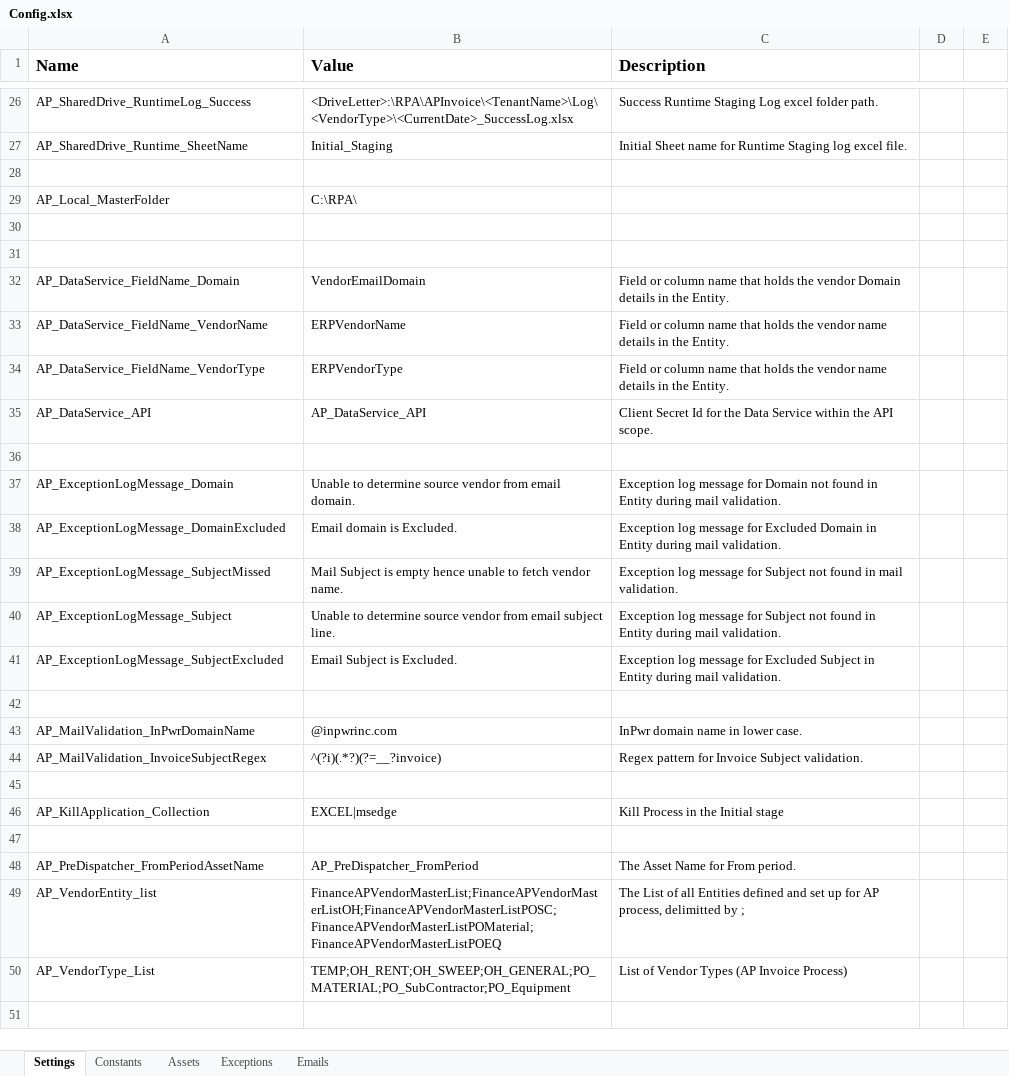
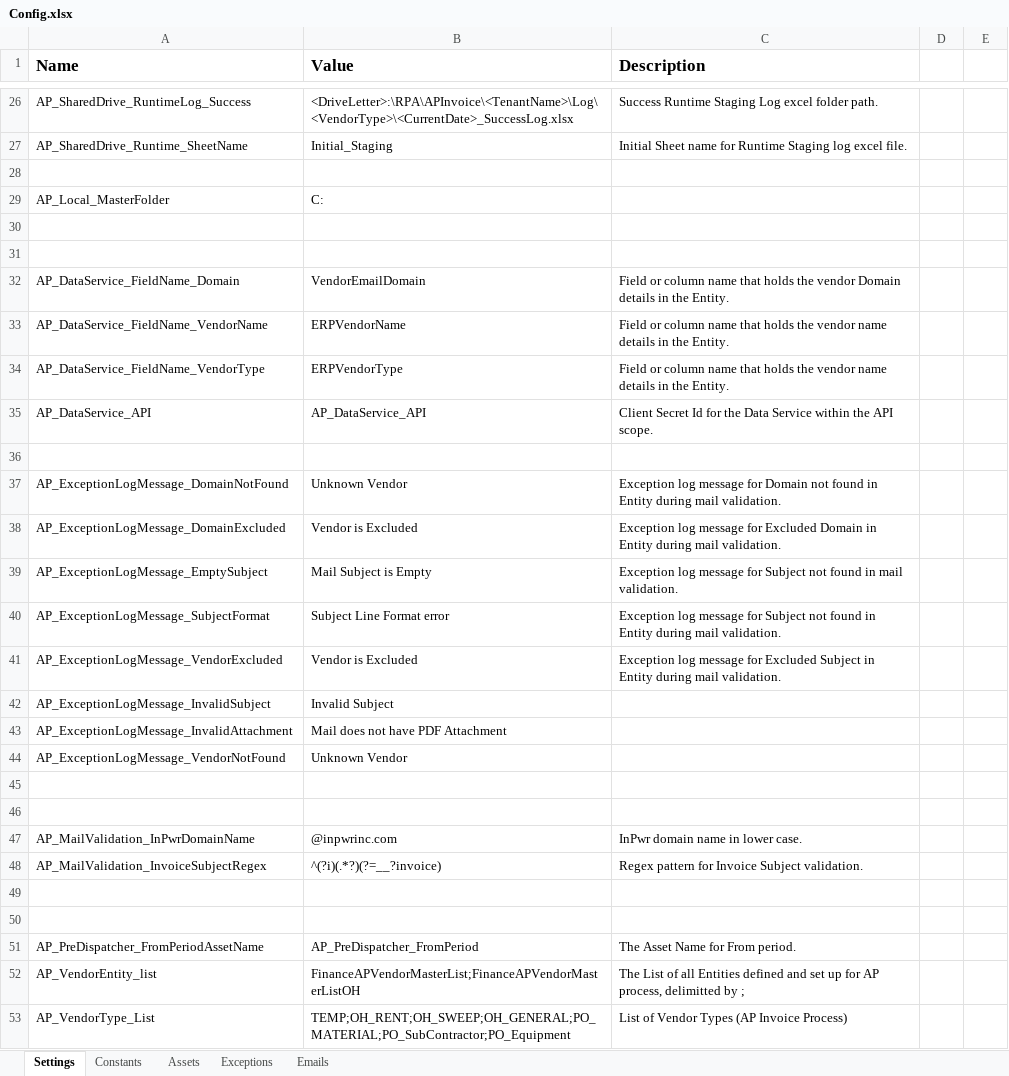
Before and after one commit to InPwr-CoE/InPwr.Finance.AccountsPayable.Common.PreDispatcher, an Excel workbook: Data/Config.xlsx, sheet Settings, drawn as a sheet; only a part is shown, gaps mark what is left out; values as stored, in another font and other column widths than the file's, no borders; removed rows and columns are numbered as before the commit, all else as after; the diff names each change by its address in the sheet, - before the commit and + after, or states it on an @@ line.

```diff
--- a/Data/Config.xlsx (sheet Settings)
+++ b/Data/Config.xlsx (sheet Settings)
-B29 (Value): C:\RPA\
+B29 (Value): C:
-A37 (Name): AP_ExceptionLogMessage_Domain
+A37 (Name): AP_ExceptionLogMessage_DomainNotFound
-B37 (Value): Unable to determine source vendor from email domain.
+B37 (Value): Unknown Vendor
-B38 (Value): Email domain is Excluded.
+B38 (Value): Vendor is Excluded
-A39 (Name): AP_ExceptionLogMessage_SubjectMissed
+A39 (Name): AP_ExceptionLogMessage_EmptySubject
-B39 (Value): Mail Subject is empty hence unable to fetch vendor name.
+B39 (Value): Mail Subject is Empty
-A40 (Name): AP_ExceptionLogMessage_Subject
+A40 (Name): AP_ExceptionLogMessage_SubjectFormat
-B40 (Value): Unable to determine source vendor from email subject line.
+B40 (Value): Subject Line Format error
-A41 (Name): AP_ExceptionLogMessage_SubjectExcluded
+A41 (Name): AP_ExceptionLogMessage_VendorExcluded
-B41 (Value): Email Subject is Excluded.
+B41 (Value): Vendor is Excluded
+row 42: AP_ExceptionLogMessage_InvalidSubject | Invalid Subject
+row 43: AP_ExceptionLogMessage_InvalidAttachment | Mail does not have PDF Attachment
+row 44: AP_ExceptionLogMessage_VendorNotFound | Unknown Vendor
+row 45: (empty)
-row 46: AP_KillApplication_Collection | EXCEL|msedge | Kill Process in the Initial stage
-B52 (Value): FinanceAPVendorMasterList;FinanceAPVendorMasterListOH;FinanceAPVendorMasterListPOSC;FinanceAPVendorMasterListPOMaterial;FinanceAPVendorMasterListPOEQ
+B52 (Value): FinanceAPVendorMasterList;FinanceAPVendorMasterListOH
```
Also changed, not shown: 44 other files.
